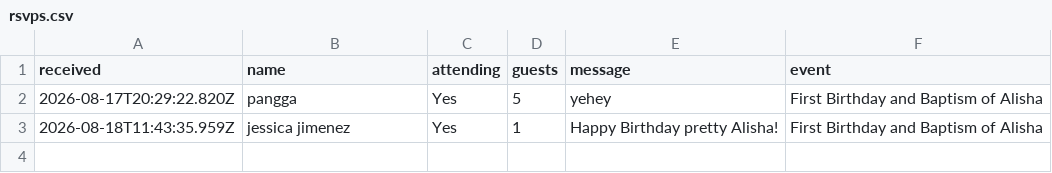
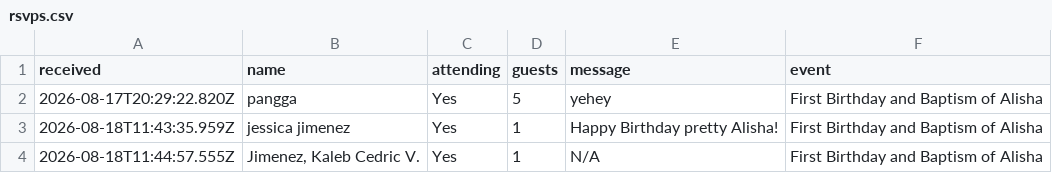
Before and after one commit to darylcarpo-create/alisha-invitation, a CSV file: rsvps.csv, drawn as a sheet; the diff names each change by its address in the sheet, - before the commit and + after, or states it on an @@ line.

Commit message:
RSVP: Jimenez, Kaleb Cedric V. — Yes (1)

```diff
--- a/rsvps.csv
+++ b/rsvps.csv
+row 4: 2026-08-18T11:44:57.555Z | Jimenez, Kaleb Cedric V. | Yes | 1 | N/A | First Birthday and Baptism of Alisha
```
